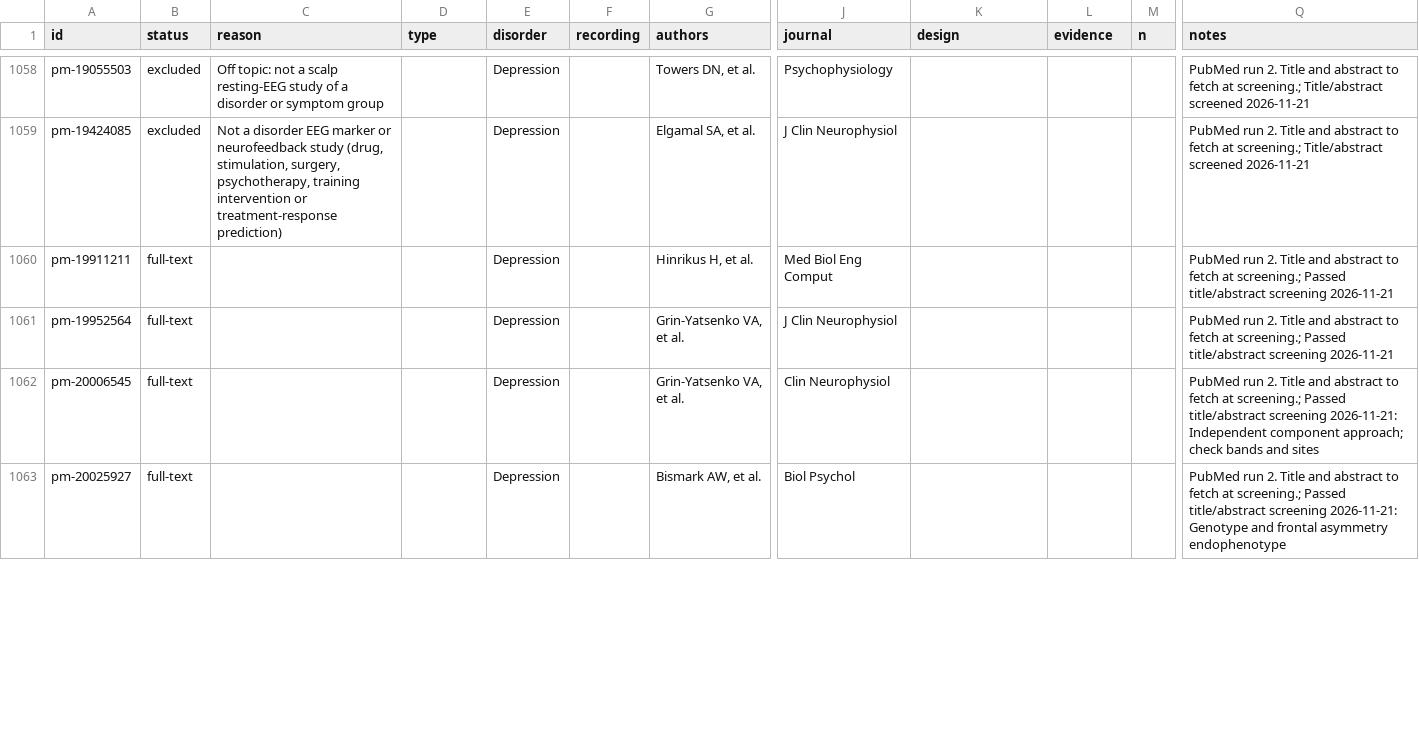
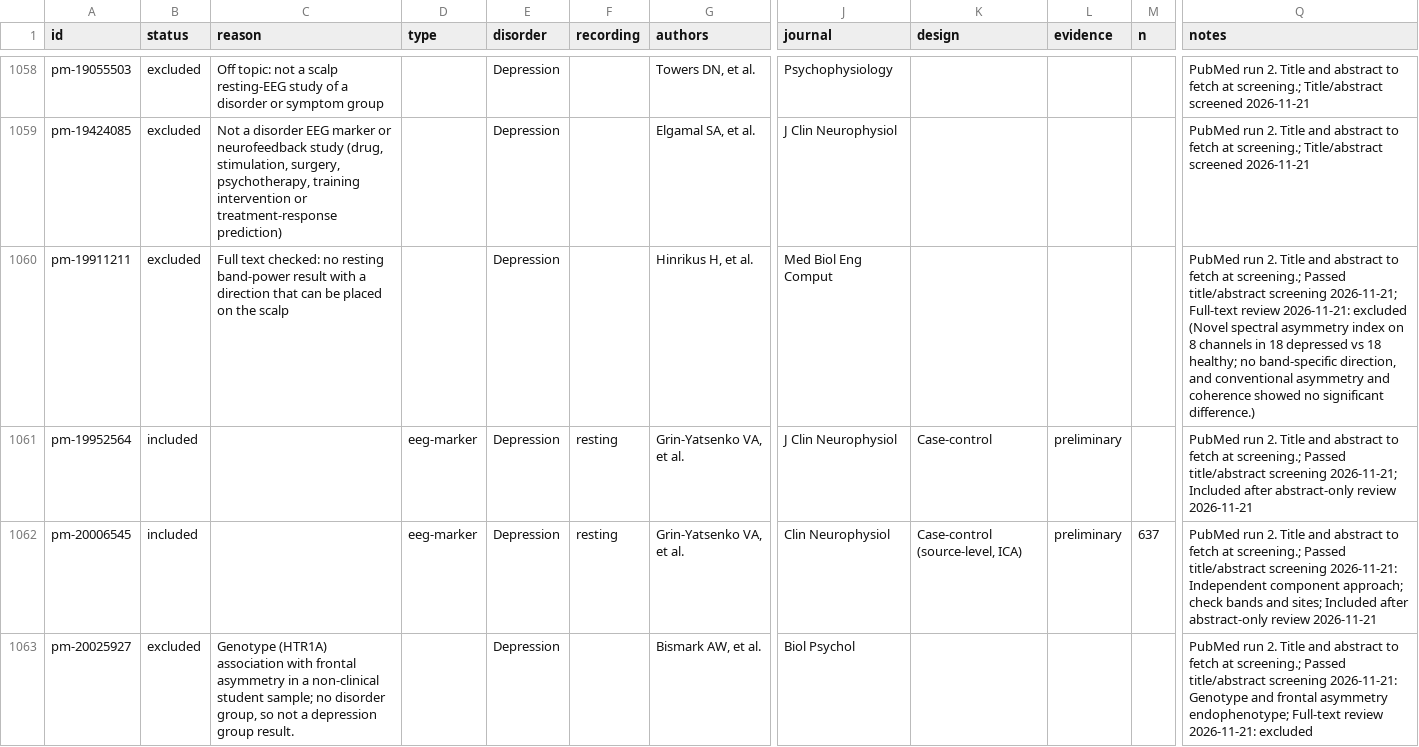
Before and after one commit to farrokh143/eeg-disorder-atlas, a CSV file: data/research-log.csv, drawn as a sheet; only a part is shown, gaps mark what is left out; the diff covers the shown part only; the diff names each change by its address in the sheet, - before the commit and + after, or states it on an @@ line.

```diff
--- a/data/research-log.csv
+++ b/data/research-log.csv
-B1060 (status): full-text
+B1060 (status): excluded
-C1060 (reason): (empty)
+C1060 (reason): Full text checked: no resting band-power result with a direction that can be placed on the scalp
-Q1060 (notes): …title/abstract screening 2026-11-21
+Q1060 (notes): …title/abstract screening 2026-11-21; Full-text review 2026-11-21: excluded (Novel spectral asymmetry index on 8 channels in 18 depressed vs 18 healthy; no band-specific direction, and conventional asymmetry and coherence showed no significant difference.)
-B1061:B1062 (status): full-text
+B1061:B1062 (status): included
-D1061:D1062 (type): (empty)
+D1061:D1062 (type): eeg-marker
-F1061:F1062 (recording): (empty)
+F1061:F1062 (recording): resting
-K1061 (design): (empty)
+K1061 (design): Case-control
-L1061:L1062 (evidence): (empty)
+L1061:L1062 (evidence): preliminary
-Q1061 (notes): …title/abstract screening 2026-11-21
+Q1061 (notes): …title/abstract screening 2026-11-21; Included after abstract-only review 2026-11-21
-K1062 (design): (empty)
+K1062 (design): Case-control (source-level, ICA)
-M1062 (n): (empty)
+M1062 (n): 637
-Q1062 (notes): …bands and sites
+Q1062 (notes): …bands and sites; Included after abstract-only review 2026-11-21
-B1063 (status): full-text
+B1063 (status): excluded
-C1063 (reason): (empty)
+C1063 (reason): Genotype (HTR1A) association with frontal asymmetry in a non-clinical student sample; no disorder group, so not a depression group result.
-Q1063 (notes): …frontal asymmetry endophenotype
+Q1063 (notes): …frontal asymmetry endophenotype; Full-text review 2026-11-21: excluded
```
Also changed, not shown: 17 edited cells elsewhere in this file, 2 other files.
